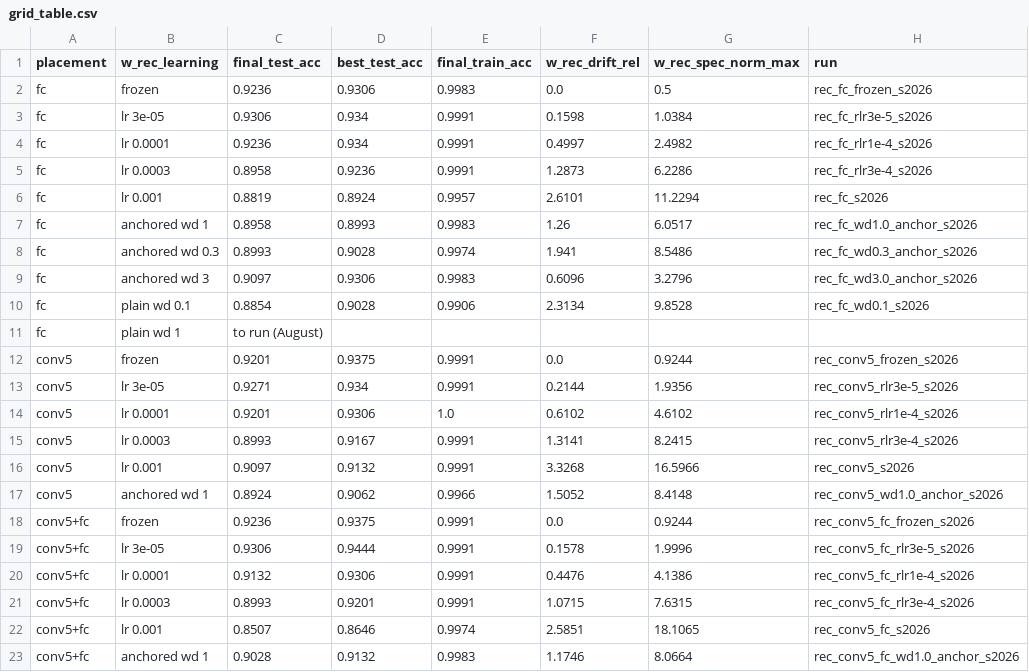
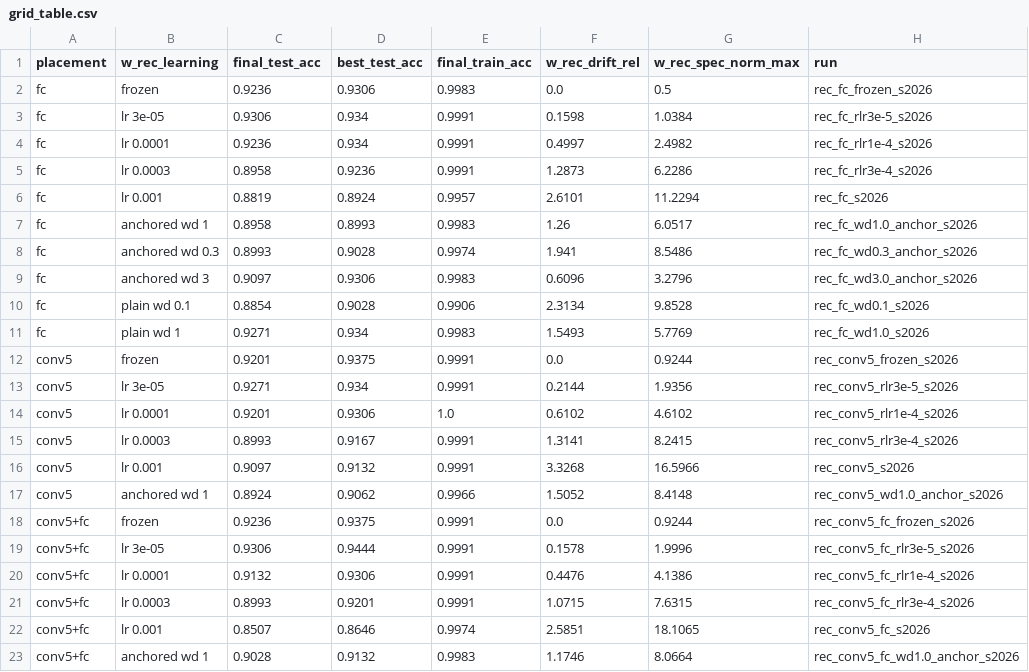
Before and after one commit to eb45/ece662-snn-recurrence, a CSV file: results/grid_table.csv, drawn as a sheet; removed rows and columns are numbered as before the commit, all else as after; the diff names each change by its address in the sheet, - before the commit and + after, or states it on an @@ line.

```diff
--- a/results/grid_table.csv
+++ b/results/grid_table.csv
-row 11: fc | plain wd 1 | to run (August)
+row 11: fc | plain wd 1 | 0.9271 | 0.934 | 0.9983 | 1.5493 | 5.7769 | rec_fc_wd1.0_s2026
```
Also changed, not shown: figs/drift_vs_acc.csv, results/main_table.csv, 27 other files.
